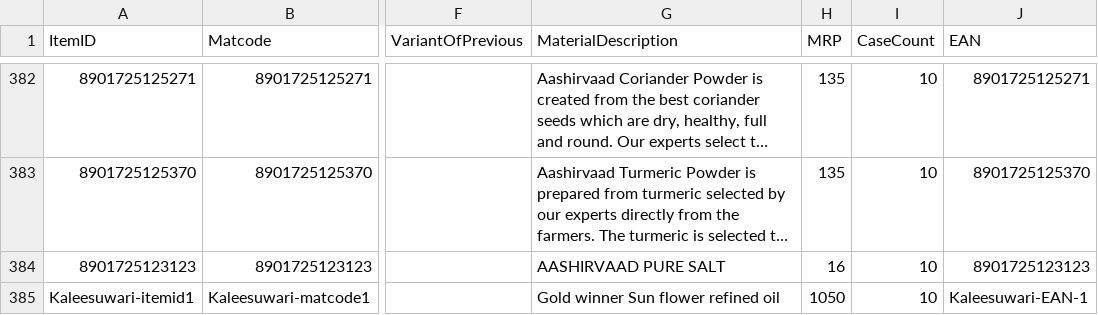
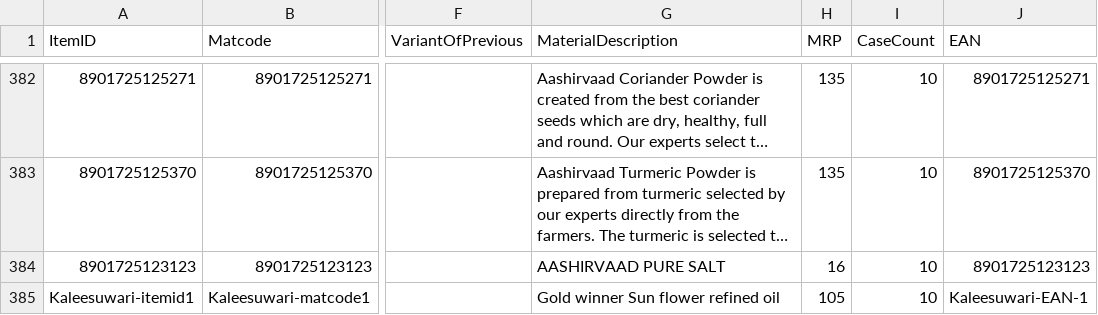
Before and after one commit to ashishsmital/bulkwize, a CSV file: DBUtil/conf/P&G DEC Updated Price List nw-6.csv, drawn as a sheet; only a part is shown, gaps mark what is left out; long unchanged cells end in …; the diff names each change by its address in the sheet, - before the commit and + after, or states it on an @@ line.

Commit message:
Changed gold winner oil price

```diff
--- a/DBUtil/conf/P&G DEC Updated Price List nw-6.csv
+++ b/DBUtil/conf/P&G DEC Updated Price List nw-6.csv
-H385 (MRP): 1050
+H385 (MRP): 105
```
